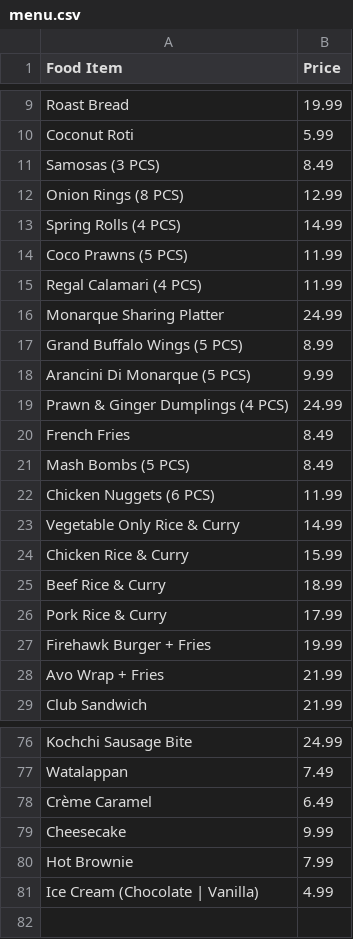
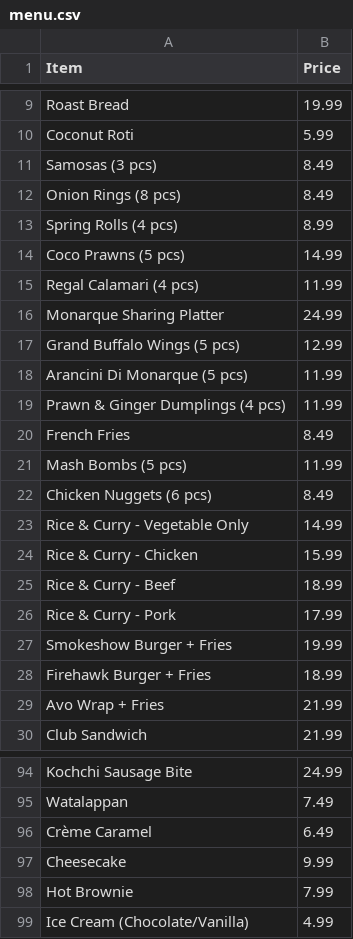
Before and after one commit to Sadev-intune/grand-monarque, a CSV file: menu.csv, drawn as a sheet; only a part is shown, gaps mark what is left out; the diff covers the shown part only.

```diff
--- a/menu.csv
+++ b/menu.csv
@@ -1 +1 @@
-Food Item,Price
+Item,Price
@@ -10,19 +10,20 @@ Roast Bread,19.99
 Coconut Roti,5.99
-Samosas (3 PCS),8.49
-Onion Rings (8 PCS),12.99
-Spring Rolls (4 PCS),14.99
-Coco Prawns (5 PCS),11.99
-Regal Calamari (4 PCS),11.99
+Samosas (3 pcs),8.49
+Onion Rings (8 pcs),8.49
+Spring Rolls (4 pcs),8.99
+Coco Prawns (5 pcs),14.99
+Regal Calamari (4 pcs),11.99
 Monarque Sharing Platter,24.99
-Grand Buffalo Wings (5 PCS),8.99
-Arancini Di Monarque (5 PCS),9.99
-Prawn & Ginger Dumplings (4 PCS),24.99
+Grand Buffalo Wings (5 pcs),12.99
+Arancini Di Monarque (5 pcs),11.99
+Prawn & Ginger Dumplings (4 pcs),11.99
 French Fries,8.49
-Mash Bombs (5 PCS),8.49
-Chicken Nuggets (6 PCS),11.99
-Vegetable Only Rice & Curry,14.99
-Chicken Rice & Curry,15.99
-Beef Rice & Curry,18.99
-Pork Rice & Curry,17.99
-Firehawk Burger + Fries,19.99
+Mash Bombs (5 pcs),11.99
+Chicken Nuggets (6 pcs),8.49
+Rice & Curry - Vegetable Only,14.99
+Rice & Curry - Chicken,15.99
+Rice & Curry - Beef,18.99
+Rice & Curry - Pork,17.99
+Smokeshow Burger + Fries,19.99
+Firehawk Burger + Fries,18.99
 Avo Wrap + Fries,21.99
@@ -80,2 +98,2 @@ Cheesecake,9.99
 Hot Brownie,7.99
-Ice Cream (Chocolate | Vanilla),4.99
+Ice Cream (Chocolate/Vanilla),4.99
```
Also changed, not shown: 18 added rows, 1 removed row and 16 edited cells elsewhere in this file, 3 other files.
